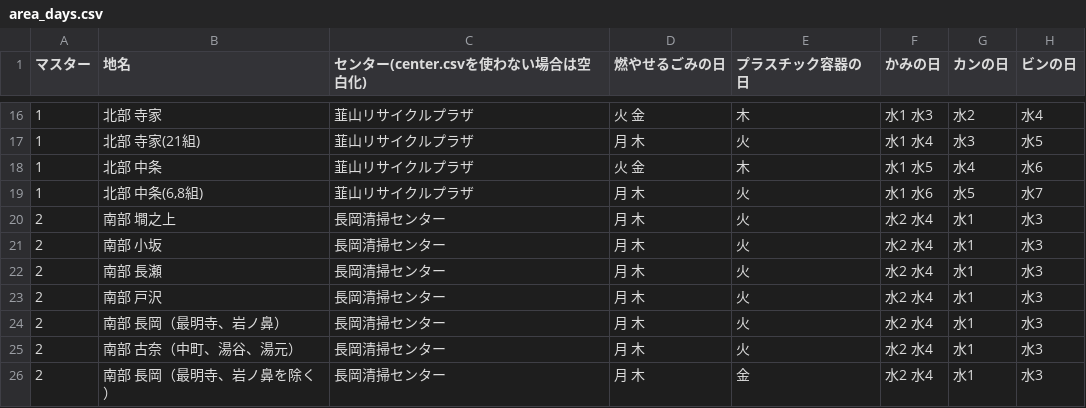
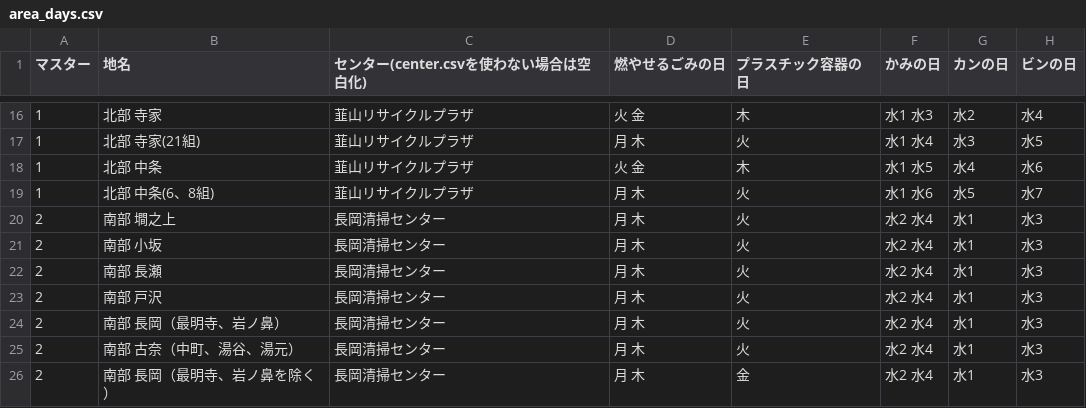
Before and after one commit to izunokuni-hai/izunokuni.5374, a CSV file: data/area_days.csv, drawn as a sheet; only a part is shown, gaps mark what is left out.

Commit message:
Update　area_days.csv

```diff
--- a/data/area_days.csv
+++ b/data/area_days.csv
@@ -18,3 +18,3 @@
 1,北部 中条,韮山リサイクルプラザ,火 金,木,水1 水5,水4,水6
-1,"北部 中条(6,8組)",韮山リサイクルプラザ,月 木,火,水1 水6,水5,水7
+1,北部 中条(6、8組),韮山リサイクルプラザ,月 木,火,水1 水6,水5,水7
 2,南部 墹之上,長岡清掃センター,月 木,火,水2 水4,水1,水3
```
